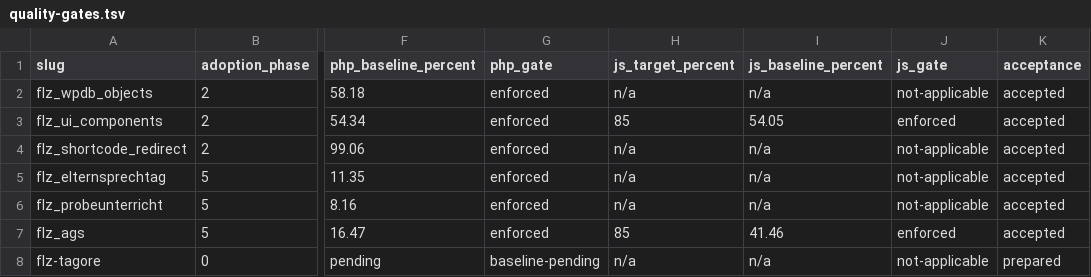
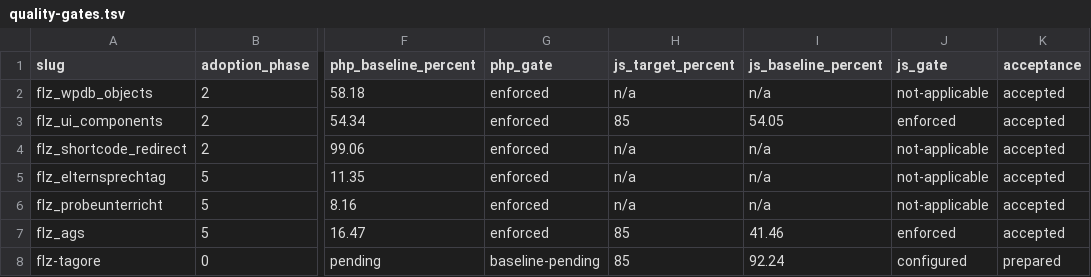
Before and after one commit to Filzmann/tagore-plugins, a TSV file: config/quality-gates.tsv, drawn as a sheet; only a part is shown, gaps mark what is left out; the diff names each change by its address in the sheet, - before the commit and + after, or states it on an @@ line.

Commit message:
Configure flz-tagore JavaScript coverage baseline

```diff
--- a/config/quality-gates.tsv
+++ b/config/quality-gates.tsv
-H8 (js_target_percent): n/a
+H8 (js_target_percent): 85
-I8 (js_baseline_percent): n/a
+I8 (js_baseline_percent): 92.24
-J8 (js_gate): not-applicable
+J8 (js_gate): configured
```
